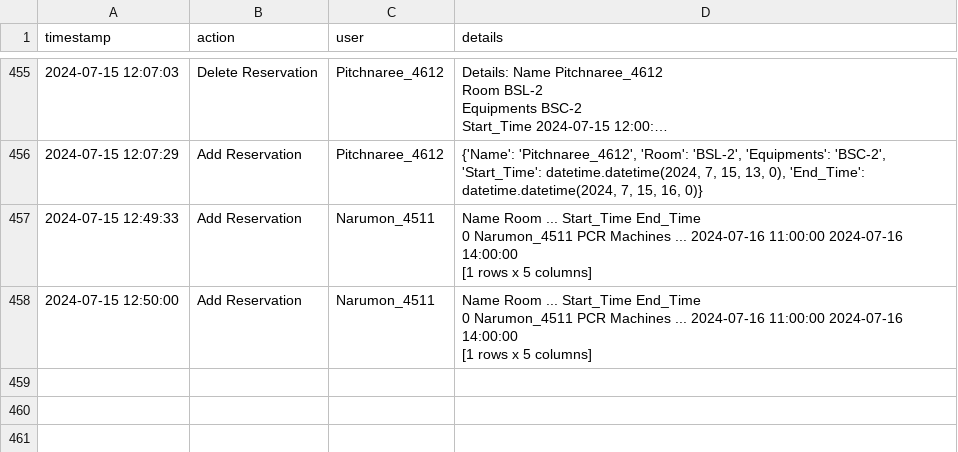
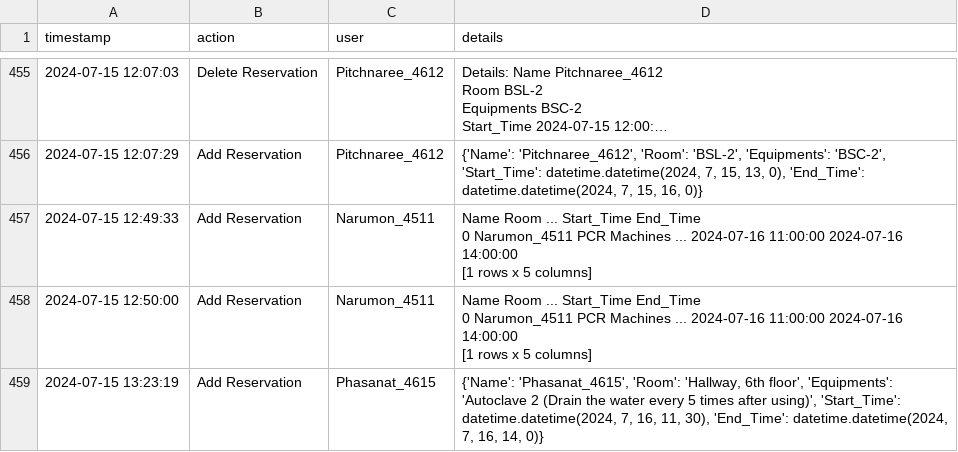
Before and after one commit to dhruv0767/Lab-Equipments_Reservation, a CSV file: change_log.csv, drawn as a sheet; only a part is shown, gaps mark what is left out; long unchanged cells end in …; the diff names each change by its address in the sheet, - before the commit and + after, or states it on an @@ line.

Commit message:
Update change_log.csv

```diff
--- a/change_log.csv
+++ b/change_log.csv
+row 459: 2024-07-15 13:23:19 | Add Reservation | Phasanat_4615 | {'Name': 'Phasanat_4615', 'Room': 'Hallway, 6th floor', 'Equipments': 'Autoclave 2 (Drain the water every 5 times after using)', 'Start_Time': datetime.datetime(2024, 7, 16, 11, 30), 'End_Time': datetime.datetime(2024, 7, 16, 14, 0)}
```
